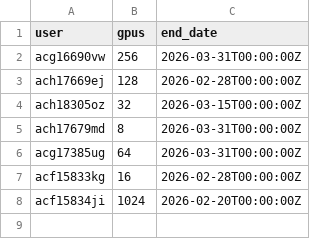
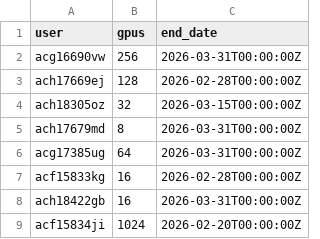
Before and after one commit to llm-jp/cluster-limits, a CSV file: abci.csv, drawn as a sheet; the diff names each change by its address in the sheet, - before the commit and + after, or states it on an @@ line.

Commit message:
Update abci.csv (#81)
実験 #313 (MLLM shortcut eval) と #314 (CLIP modality gap analysis) で各1ノード（合計16 GPU）を使用

```diff
--- a/abci.csv
+++ b/abci.csv
+row 8: ach18422gb | 16 | 2026-03-31T00:00:00Z
```
